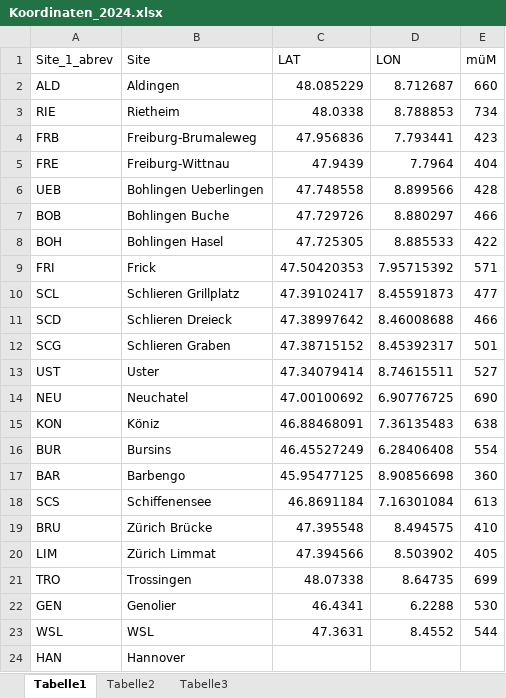
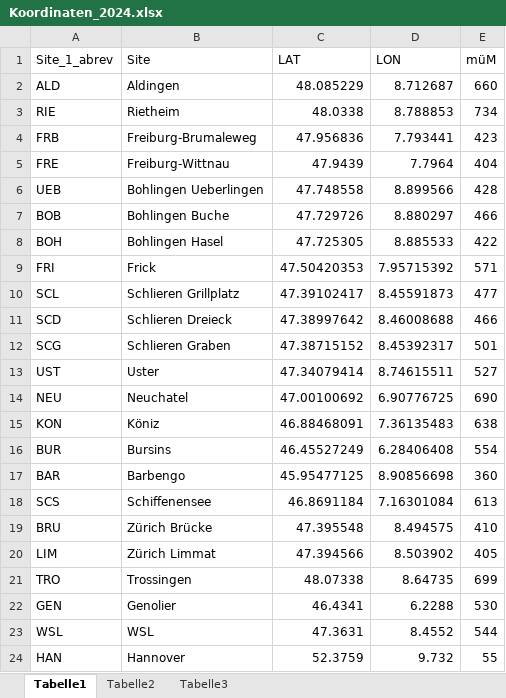
Before and after one commit to Lianikus/truffles, an Excel workbook: Koordinaten_2024.xlsx, sheet Tabelle1, drawn as a sheet; values as stored, in another font and other column widths than the file's, no borders; the diff names each change by its address in the sheet, - before the commit and + after, or states it on an @@ line.

```diff
--- a/Koordinaten_2024.xlsx (sheet Tabelle1)
+++ b/Koordinaten_2024.xlsx (sheet Tabelle1)
-C24 (LAT): (empty)
+C24 (LAT): 52.3759
-D24 (LON): (empty)
+D24 (LON): 9.732
-E24 (müM): (empty)
+E24 (müM): 55
```
Also changed, not shown: Daten_Genalex.xlsx, Tuaest_Master_genMonit_haploid_MP_Mai2024.xlsx, 26 other files.
